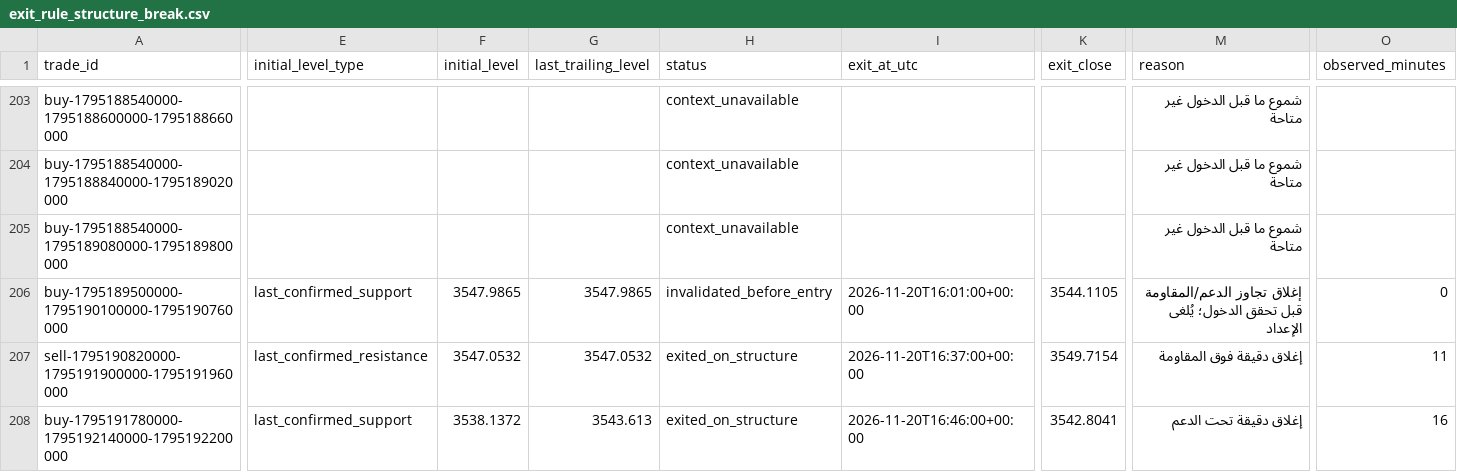
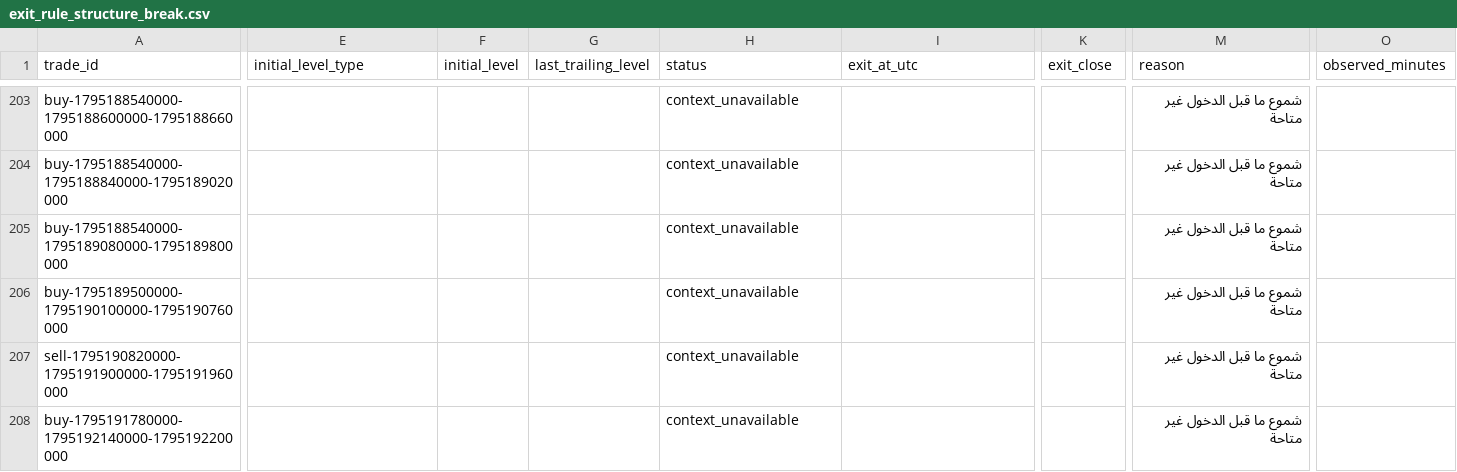
Before and after one commit to salehrbo1-cell/Alert-bot, a CSV file: research/sonic_paper/exit_rule_structure_break.csv, drawn as a sheet; only a part is shown, gaps mark what is left out; the diff covers the shown part only; the diff names each change by its address in the sheet, - before the commit and + after, or states it on an @@ line.

Commit message:
Update Samo paper-monitor observations

```diff
--- a/research/sonic_paper/exit_rule_structure_break.csv
+++ b/research/sonic_paper/exit_rule_structure_break.csv
-E206 (initial_level_type): last_confirmed_support
+E206 (initial_level_type): (empty)
-F206 (initial_level): 3547.9865
+F206 (initial_level): (empty)
-G206 (last_trailing_level): 3547.9865
+G206 (last_trailing_level): (empty)
-H206 (status): invalidated_before_entry
+H206 (status): context_unavailable
-I206 (exit_at_utc): 2026-11-20T16:01:00+00:00
+I206 (exit_at_utc): (empty)
-K206 (exit_close): 3544.1105
+K206 (exit_close): (empty)
-M206 (reason): إغلاق تجاوز الدعم/المقاومة قبل تحقق الدخول؛ يُلغى الإعداد
+M206 (reason): شموع ما قبل الدخول غير متاحة
-O206 (observed_minutes): 0
+O206 (observed_minutes): (empty)
-E207 (initial_level_type): last_confirmed_resistance
+E207 (initial_level_type): (empty)
-F207 (initial_level): 3547.0532
+F207 (initial_level): (empty)
-G207 (last_trailing_level): 3547.0532
+G207 (last_trailing_level): (empty)
-H207:H208 (status): exited_on_structure
+H207:H208 (status): context_unavailable
-I207 (exit_at_utc): 2026-11-20T16:37:00+00:00
+I207 (exit_at_utc): (empty)
-K207 (exit_close): 3549.7154
+K207 (exit_close): (empty)
-M207 (reason): إغلاق دقيقة فوق المقاومة
+M207 (reason): شموع ما قبل الدخول غير متاحة
-O207 (observed_minutes): 11
+O207 (observed_minutes): (empty)
-E208 (initial_level_type): last_confirmed_support
+E208 (initial_level_type): (empty)
-F208 (initial_level): 3538.1372
+F208 (initial_level): (empty)
-G208 (last_trailing_level): 3543.613
+G208 (last_trailing_level): (empty)
-I208 (exit_at_utc): 2026-11-20T16:46:00+00:00
+I208 (exit_at_utc): (empty)
-K208 (exit_close): 3542.8041
+K208 (exit_close): (empty)
-M208 (reason): إغلاق دقيقة تحت الدعم
+M208 (reason): شموع ما قبل الدخول غير متاحة
-O208 (observed_minutes): 16
+O208 (observed_minutes): (empty)
```
Also changed, not shown: 28 edited cells elsewhere in this file, research/sonic_paper/exit_rule_m5_structure.csv, research/sonic_paper/exit_rule_step_resistance.csv, 1 other file.
